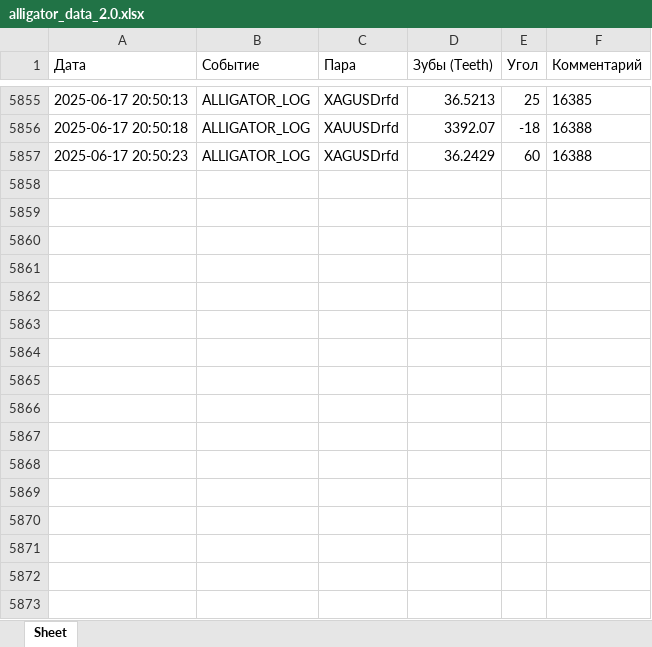
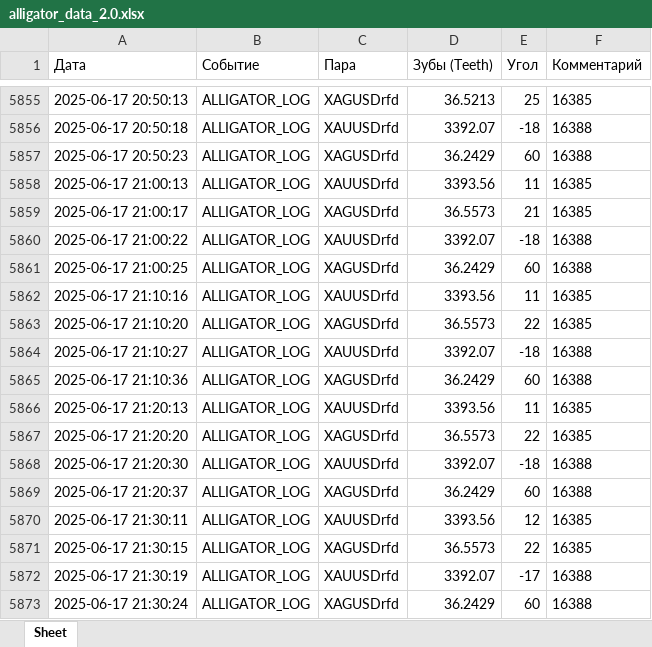
Before and after one commit to rotmistrLemke/MillionsKeeper, an Excel workbook: alligator_data_2.0.xlsx, sheet Sheet, drawn as a sheet; only a part is shown, gaps mark what is left out; values as stored, in another font and other column widths than the file's, no borders; the diff names each change by its address in the sheet, - before the commit and + after, or states it on an @@ line.

```diff
--- a/alligator_data_2.0.xlsx (sheet Sheet)
+++ b/alligator_data_2.0.xlsx (sheet Sheet)
+row 5858: 2025-06-17 21:00:13 | ALLIGATOR_LOG | XAUUSDrfd | 3393.56 | 11 | 16385
+row 5859: 2025-06-17 21:00:17 | ALLIGATOR_LOG | XAGUSDrfd | 36.5573 | 21 | 16385
+row 5860: 2025-06-17 21:00:22 | ALLIGATOR_LOG | XAUUSDrfd | 3392.07 | -18 | 16388
+row 5861: 2025-06-17 21:00:25 | ALLIGATOR_LOG | XAGUSDrfd | 36.2429 | 60 | 16388
+row 5862: 2025-06-17 21:10:16 | ALLIGATOR_LOG | XAUUSDrfd | 3393.56 | 11 | 16385
+row 5863: 2025-06-17 21:10:20 | ALLIGATOR_LOG | XAGUSDrfd | 36.5573 | 22 | 16385
+row 5864: 2025-06-17 21:10:27 | ALLIGATOR_LOG | XAUUSDrfd | 3392.07 | -18 | 16388
+row 5865: 2025-06-17 21:10:36 | ALLIGATOR_LOG | XAGUSDrfd | 36.2429 | 60 | 16388
+row 5866: 2025-06-17 21:20:13 | ALLIGATOR_LOG | XAUUSDrfd | 3393.56 | 11 | 16385
+row 5867: 2025-06-17 21:20:20 | ALLIGATOR_LOG | XAGUSDrfd | 36.5573 | 22 | 16385
+row 5868: 2025-06-17 21:20:30 | ALLIGATOR_LOG | XAUUSDrfd | 3392.07 | -18 | 16388
+row 5869: 2025-06-17 21:20:37 | ALLIGATOR_LOG | XAGUSDrfd | 36.2429 | 60 | 16388
+row 5870: 2025-06-17 21:30:11 | ALLIGATOR_LOG | XAUUSDrfd | 3393.56 | 12 | 16385
+row 5871: 2025-06-17 21:30:15 | ALLIGATOR_LOG | XAGUSDrfd | 36.5573 | 22 | 16385
+row 5872: 2025-06-17 21:30:19 | ALLIGATOR_LOG | XAUUSDrfd | 3392.07 | -17 | 16388
+row 5873: 2025-06-17 21:30:24 | ALLIGATOR_LOG | XAGUSDrfd | 36.2429 | 60 | 16388
```
Also changed, not shown: 2 other files.
